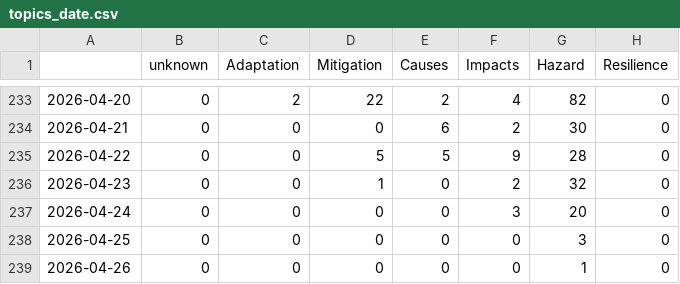
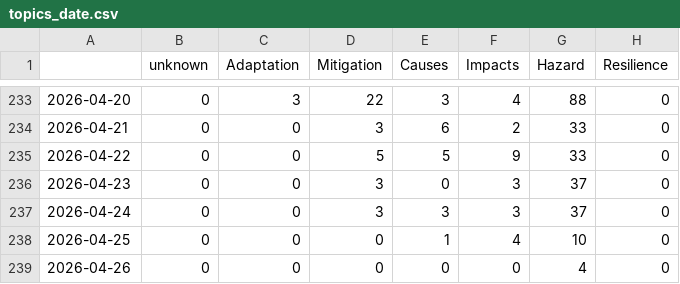
Before and after one commit to ms2329-news/collectionIsComing, a CSV file: csv/topics_date.csv, drawn as a sheet; only a part is shown, gaps mark what is left out; the diff covers the shown part only.

```diff
--- a/csv/topics_date.csv
+++ b/csv/topics_date.csv
@@ -233,7 +233,7 @@
-2026-04-20,0,2,22,2,4,82,0
-2026-04-21,0,0,0,6,2,30,0
-2026-04-22,0,0,5,5,9,28,0
-2026-04-23,0,0,1,0,2,32,0
-2026-04-24,0,0,0,0,3,20,0
-2026-04-25,0,0,0,0,0,3,0
-2026-04-26,0,0,0,0,0,1,0
+2026-04-20,0,3,22,3,4,88,0
+2026-04-21,0,0,3,6,2,33,0
+2026-04-22,0,0,5,5,9,33,0
+2026-04-23,0,0,3,0,3,37,0
+2026-04-24,0,0,3,3,3,37,0
+2026-04-25,0,0,0,1,4,10,0
+2026-04-26,0,0,0,0,0,4,0
```
Also changed, not shown: 31 edited cells elsewhere in this file, 9 other files.
